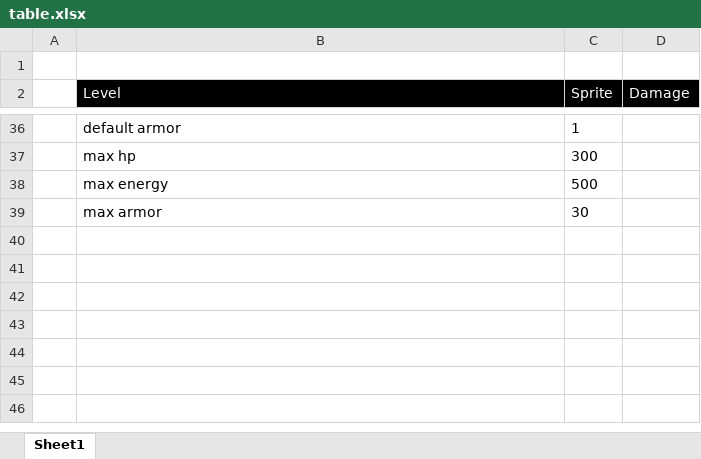
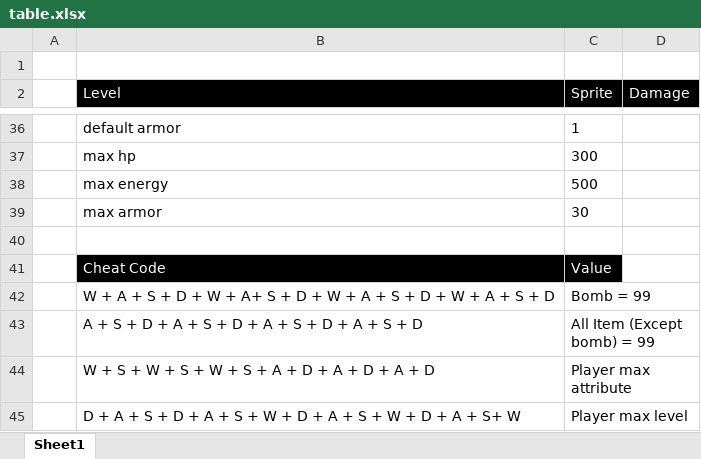
Before and after one commit to TinTinWinata/c-space-invader, an Excel workbook: docs/01. Dokumentasi Soal/table.xlsx, sheet Sheet1, drawn as a sheet; only a part is shown, gaps mark what is left out; values as stored, in another font and other column widths than the file's, no borders; the diff names each change by its address in the sheet, - before the commit and + after, or states it on an @@ line.

```diff
--- a/docs/01. Dokumentasi Soal/table.xlsx (sheet Sheet1)
+++ b/docs/01. Dokumentasi Soal/table.xlsx (sheet Sheet1)
+row 40: (empty)
+row 41:  | Cheat Code | Value
+row 42:  | W + A + S + D + W + A+ S + D + W + A + S + D + W + A + S + D | Bomb = 99
+row 43:  | A + S + D + A + S + D + A + S + D + A + S + D | All Item (Except bomb) = 99
+row 44:  | W + S + W + S + W + S + A + D + A + D + A + D | Player max attribute
+row 45:  | D + A + S + D + A + S + W + D + A + S + W + D + A + S+ W | Player max level
```
Also changed, not shown: 7 other files.
